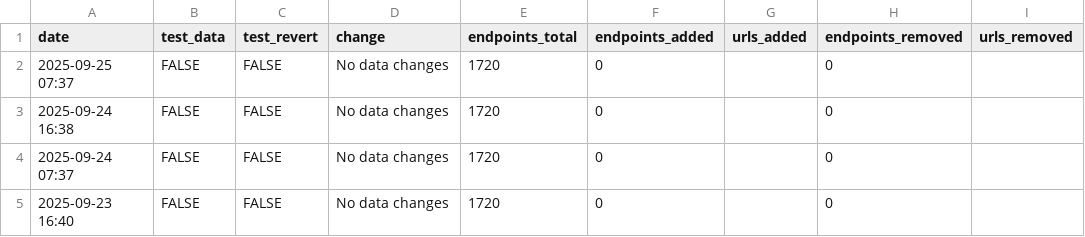
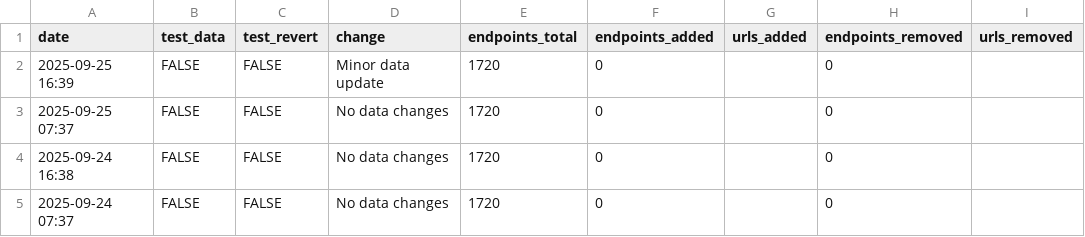
Before and after one commit to andrewallenbruce/census-api-datasets, a CSV file: data/update-log.csv, drawn as a sheet; only a part is shown; the shorter side is filled out with more unchanged rows; the diff names each change by its address in the sheet, - before the commit and + after, or states it on an @@ line.

```diff
--- a/data/update-log.csv
+++ b/data/update-log.csv
+row 2: 2025-09-25 16:39 | FALSE | FALSE | Minor data update | 1720 | 0 |  | 0
```
Also changed, not shown: 3 other files.
